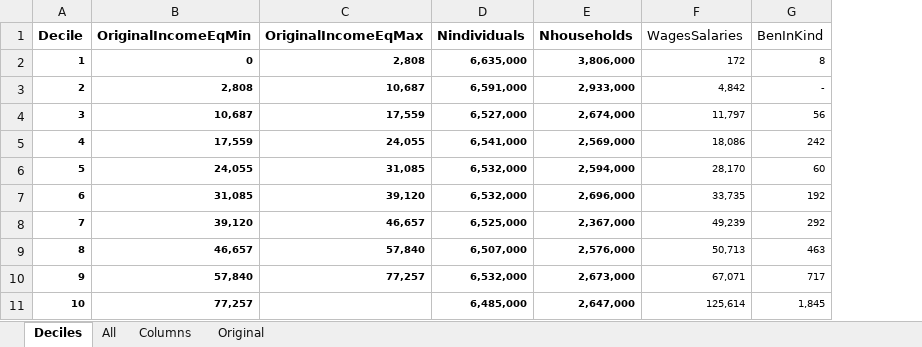
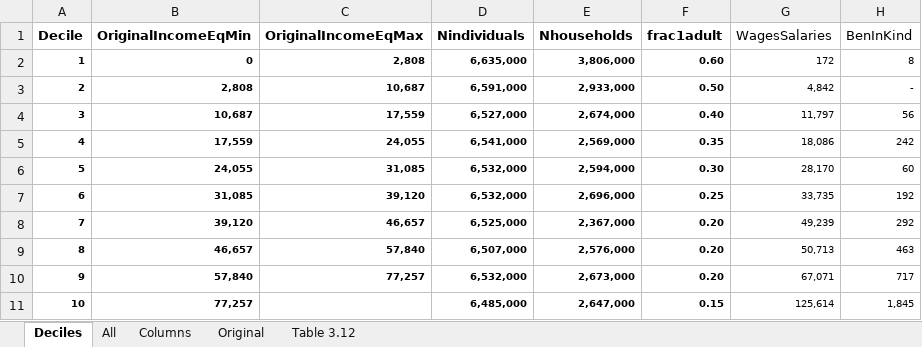
Before and after one commit to chrisnorth/ubi-pred, an Excel workbook: data/data.xlsx, sheet Deciles, drawn as a sheet; only a part is shown; values as stored, in another font and other column widths than the file's, no borders; the diff names each change by its address in the sheet, - before the commit and + after, or states it on an @@ line.

```diff
--- a/data/data.xlsx (sheet Deciles)
+++ b/data/data.xlsx (sheet Deciles)
+sheet tab: Table 3.12
+column F (frac1adult), rows 2-11: 0.60 | 0.50 | 0.40 | 0.35 | 0.30 | 0.25 | 0.20 | 0.20 | 0.20 | 0.15
```
Also changed, not shown: sheet Original, formulas that keep their value, charts or pictures, 2 other files.
